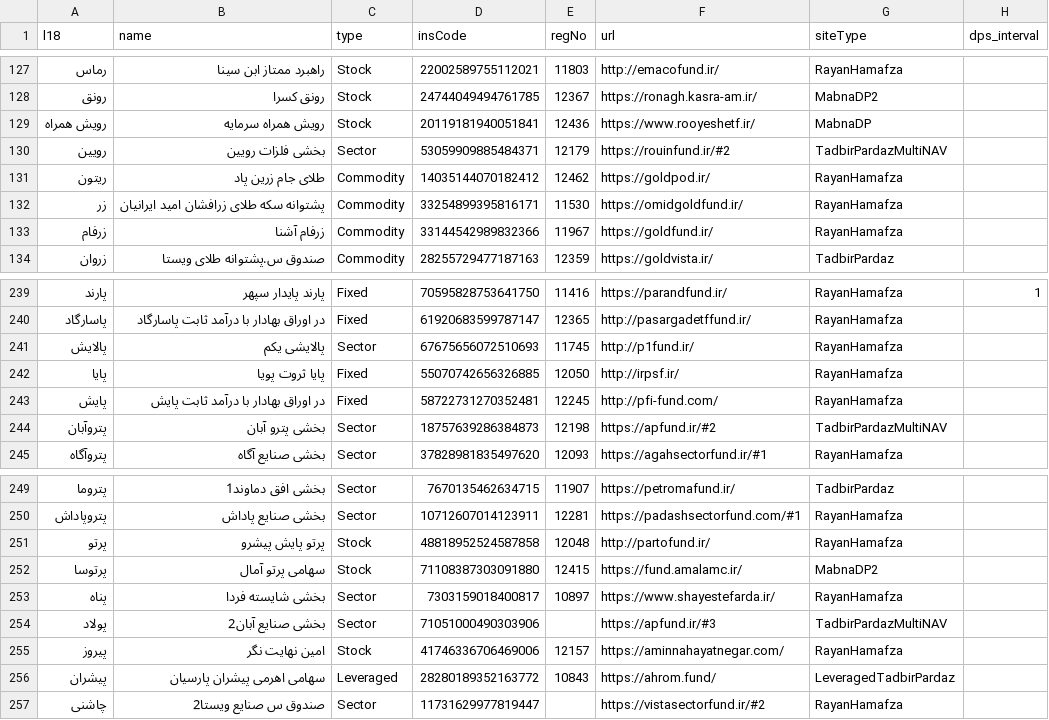
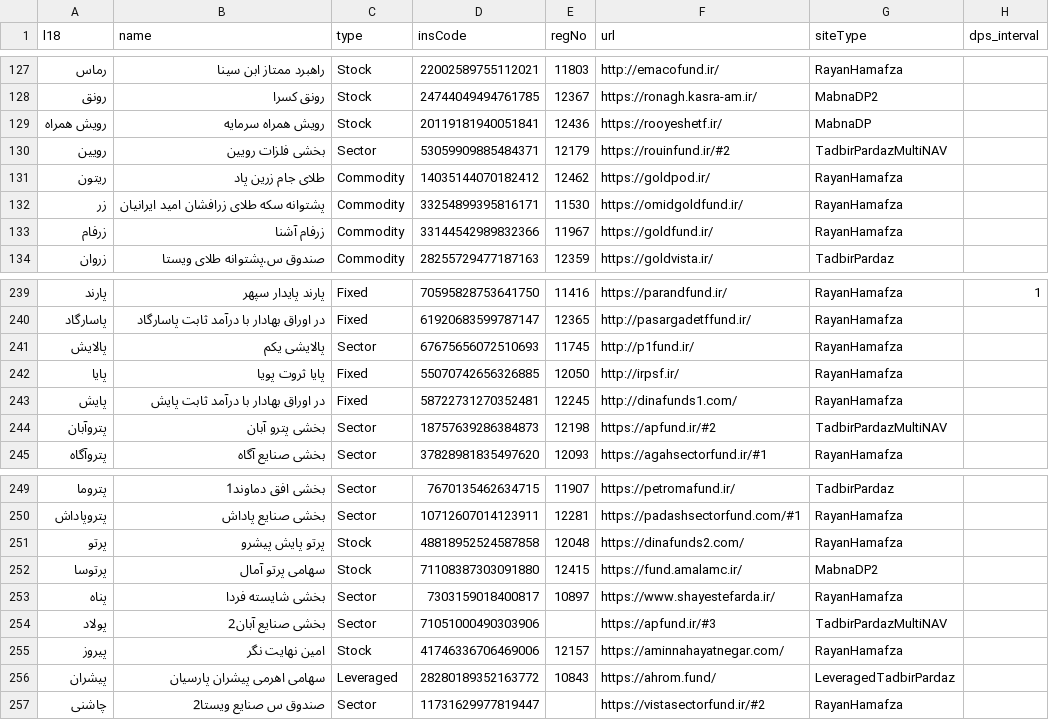
Before and after one commit to 5j9/iranetf, a CSV file: iranetf/dataset.csv, drawn as a sheet; only a part is shown, gaps mark what is left out.

Commit message:
update redirected urls

```diff
--- a/iranetf/dataset.csv
+++ b/iranetf/dataset.csv
@@ -128,3 +128,3 @@
 رونق,رونق کسرا,Stock,24744049494761785,12367,https://ronagh.kasra-am.ir/,MabnaDP2,
-رویش همراه,رویش همراه سرمایه,Stock,20119181940051841,12436,https://www.rooyeshetf.ir/,MabnaDP,
+رویش همراه,رویش همراه سرمایه,Stock,20119181940051841,12436,https://rooyeshetf.ir/,MabnaDP,
 رویین,بخشی فلزات رویین,Sector,53059909885484371,12179,https://rouinfund.ir/#2,TadbirPardazMultiNAV,
@@ -242,3 +242,3 @@
 پایا,پایا ثروت پویا,Fixed,55070742656326885,12050,http://irpsf.ir/,RayanHamafza,
-پایش,در اوراق بهادار با درآمد ثابت پایش,Fixed,58722731270352481,12245,http://pfi-fund.com/,RayanHamafza,
+پایش,در اوراق بهادار با درآمد ثابت پایش,Fixed,58722731270352481,12245,http://dinafunds1.com/,RayanHamafza,
 پتروآبان,بخشی پترو آبان,Sector,18757639286384873,12198,https://apfund.ir/#2,TadbirPardazMultiNAV,
@@ -250,3 +250,3 @@
 پتروپاداش,بخشی صنایع پاداش,Sector,10712607014123911,12281,https://padashsectorfund.com/#1,RayanHamafza,
-پرتو,پرتو پایش پیشرو,Stock,48818952524587858,12048,http://partofund.ir/,RayanHamafza,
+پرتو,پرتو پایش پیشرو,Stock,48818952524587858,12048,https://dinafunds2.com/,RayanHamafza,
 پرتوسا,سهامی پرتو آمال,Stock,71108387303091880,12415,https://fund.amalamc.ir/,MabnaDP2,
```
